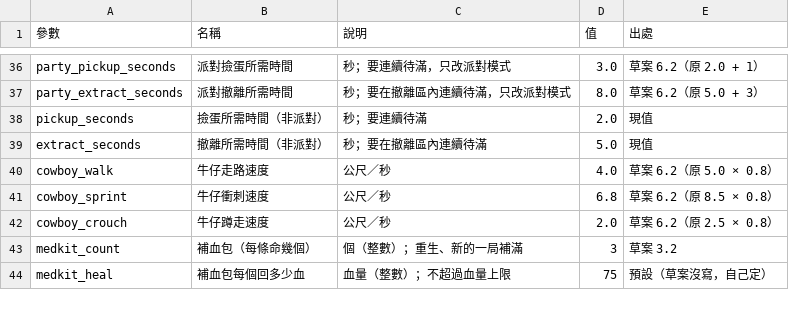
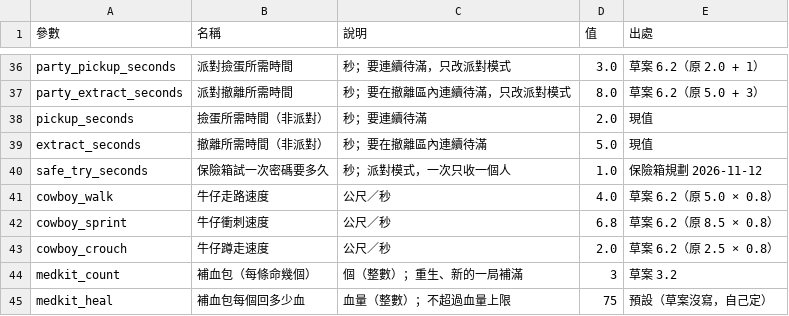
Before and after one commit to billxu0521/tank_war, a CSV file: balance.csv, drawn as a sheet; only a part is shown, gaps mark what is left out.

```diff
--- a/balance.csv
+++ b/balance.csv
@@ -39,2 +39,3 @@ pickup_seconds,撿蛋所需時間（非派對）,秒；要連續待滿,2.0,現
 extract_seconds,撤離所需時間（非派對）,秒；要在撤離區內連續待滿,5.0,現值
+safe_try_seconds,保險箱試一次密碼要多久,秒；派對模式，一次只收一個人,1.0,保險箱規劃 2026-11-12
 cowboy_walk,牛仔走路速度,公尺／秒,4.0,草案 6.2（原 5.0 × 0.8）
```
Also changed, not shown: 12 other files.
